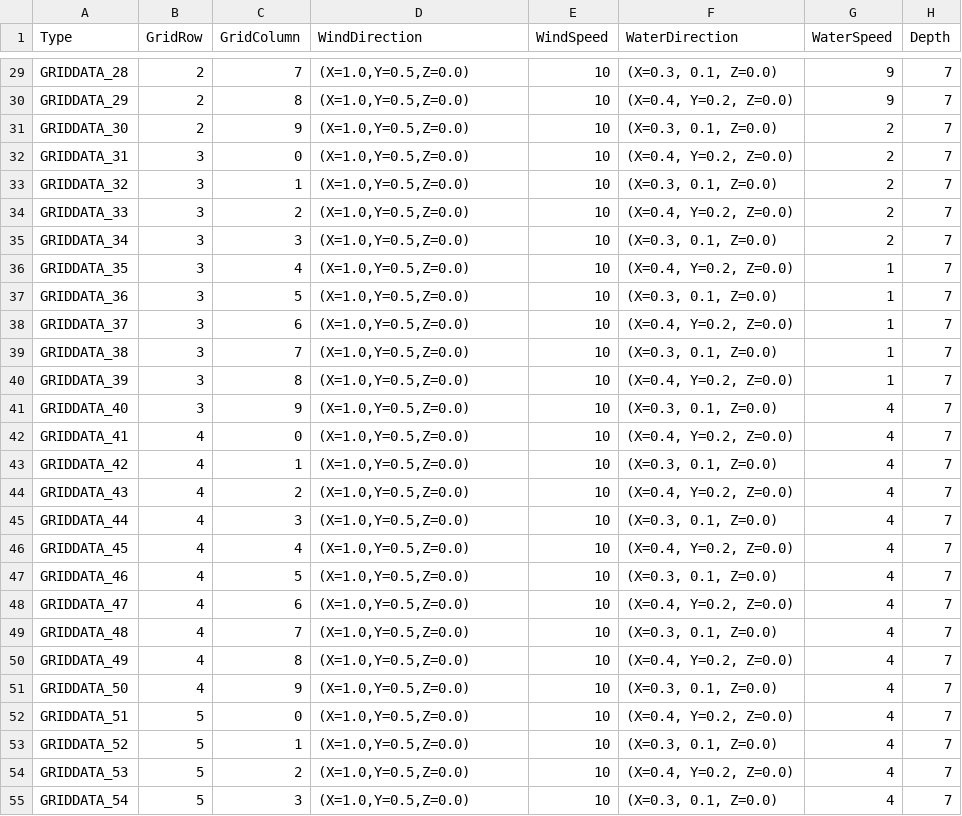
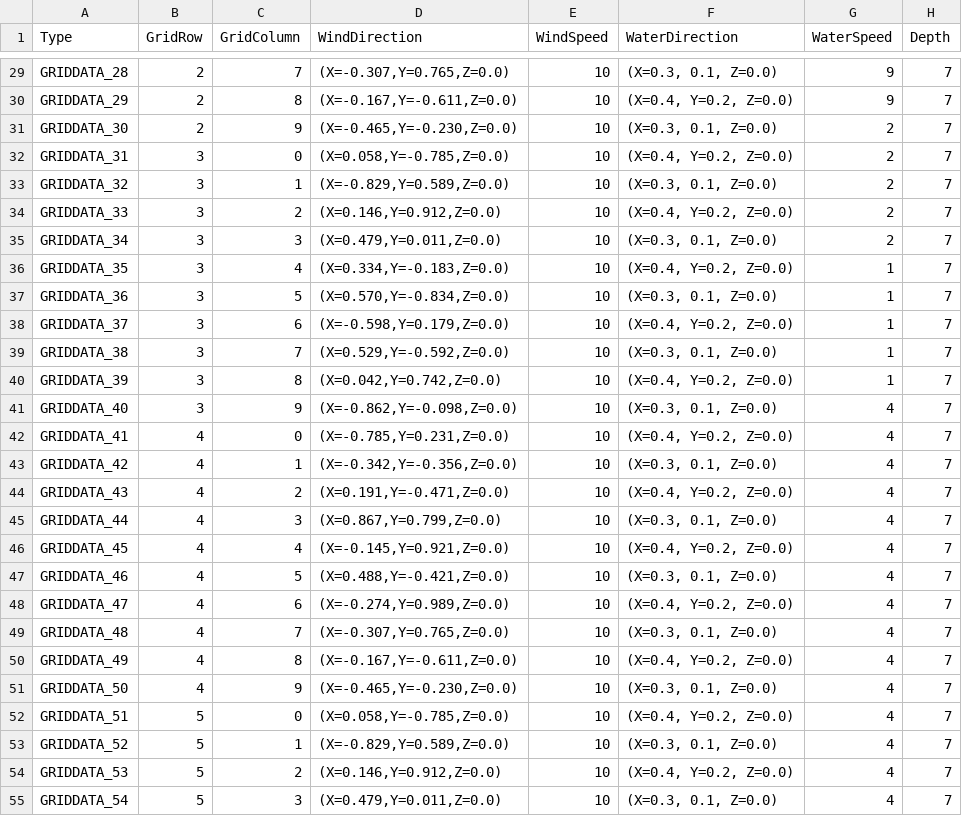
Before and after one commit to TIS2024-FMFI/sailing-simulator, a CSV file: design materials/INPUT_2.0.csv, drawn as a sheet; only a part is shown, gaps mark what is left out; the diff covers the shown part only; the diff names each change by its address in the sheet, - before the commit and + after, or states it on an @@ line.

```diff
--- a/design materials/INPUT_2.0.csv
+++ b/design materials/INPUT_2.0.csv
-D29 (WindDirection): (X=1.0,Y=0.5,Z=0.0)
+D29 (WindDirection): (X=-0.307,Y=0.765,Z=0.0)
-D30 (WindDirection): (X=1.0,Y=0.5,Z=0.0)
+D30 (WindDirection): (X=-0.167,Y=-0.611,Z=0.0)
-D31 (WindDirection): (X=1.0,Y=0.5,Z=0.0)
+D31 (WindDirection): (X=-0.465,Y=-0.230,Z=0.0)
-D32 (WindDirection): (X=1.0,Y=0.5,Z=0.0)
+D32 (WindDirection): (X=0.058,Y=-0.785,Z=0.0)
-D33 (WindDirection): (X=1.0,Y=0.5,Z=0.0)
+D33 (WindDirection): (X=-0.829,Y=0.589,Z=0.0)
-D34 (WindDirection): (X=1.0,Y=0.5,Z=0.0)
+D34 (WindDirection): (X=0.146,Y=0.912,Z=0.0)
-D35 (WindDirection): (X=1.0,Y=0.5,Z=0.0)
+D35 (WindDirection): (X=0.479,Y=0.011,Z=0.0)
-D36 (WindDirection): (X=1.0,Y=0.5,Z=0.0)
+D36 (WindDirection): (X=0.334,Y=-0.183,Z=0.0)
-D37 (WindDirection): (X=1.0,Y=0.5,Z=0.0)
+D37 (WindDirection): (X=0.570,Y=-0.834,Z=0.0)
-D38 (WindDirection): (X=1.0,Y=0.5,Z=0.0)
+D38 (WindDirection): (X=-0.598,Y=0.179,Z=0.0)
-D39 (WindDirection): (X=1.0,Y=0.5,Z=0.0)
+D39 (WindDirection): (X=0.529,Y=-0.592,Z=0.0)
-D40 (WindDirection): (X=1.0,Y=0.5,Z=0.0)
+D40 (WindDirection): (X=0.042,Y=0.742,Z=0.0)
-D41 (WindDirection): (X=1.0,Y=0.5,Z=0.0)
+D41 (WindDirection): (X=-0.862,Y=-0.098,Z=0.0)
-D42 (WindDirection): (X=1.0,Y=0.5,Z=0.0)
+D42 (WindDirection): (X=-0.785,Y=0.231,Z=0.0)
-D43 (WindDirection): (X=1.0,Y=0.5,Z=0.0)
+D43 (WindDirection): (X=-0.342,Y=-0.356,Z=0.0)
-D44 (WindDirection): (X=1.0,Y=0.5,Z=0.0)
+D44 (WindDirection): (X=0.191,Y=-0.471,Z=0.0)
-D45 (WindDirection): (X=1.0,Y=0.5,Z=0.0)
+D45 (WindDirection): (X=0.867,Y=0.799,Z=0.0)
-D46 (WindDirection): (X=1.0,Y=0.5,Z=0.0)
+D46 (WindDirection): (X=-0.145,Y=0.921,Z=0.0)
-D47 (WindDirection): (X=1.0,Y=0.5,Z=0.0)
+D47 (WindDirection): (X=0.488,Y=-0.421,Z=0.0)
-D48 (WindDirection): (X=1.0,Y=0.5,Z=0.0)
+D48 (WindDirection): (X=-0.274,Y=0.989,Z=0.0)
-D49 (WindDirection): (X=1.0,Y=0.5,Z=0.0)
+D49 (WindDirection): (X=-0.307,Y=0.765,Z=0.0)
-D50 (WindDirection): (X=1.0,Y=0.5,Z=0.0)
+D50 (WindDirection): (X=-0.167,Y=-0.611,Z=0.0)
-D51 (WindDirection): (X=1.0,Y=0.5,Z=0.0)
+D51 (WindDirection): (X=-0.465,Y=-0.230,Z=0.0)
-D52 (WindDirection): (X=1.0,Y=0.5,Z=0.0)
+D52 (WindDirection): (X=0.058,Y=-0.785,Z=0.0)
-D53 (WindDirection): (X=1.0,Y=0.5,Z=0.0)
+D53 (WindDirection): (X=-0.829,Y=0.589,Z=0.0)
-D54 (WindDirection): (X=1.0,Y=0.5,Z=0.0)
+D54 (WindDirection): (X=0.146,Y=0.912,Z=0.0)
-D55 (WindDirection): (X=1.0,Y=0.5,Z=0.0)
+D55 (WindDirection): (X=0.479,Y=0.011,Z=0.0)
```
Also changed, not shown: 73 edited cells elsewhere in this file.
